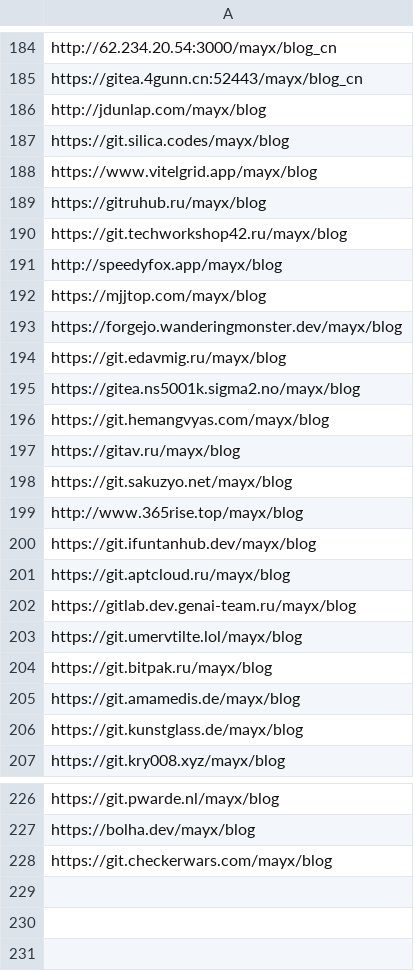
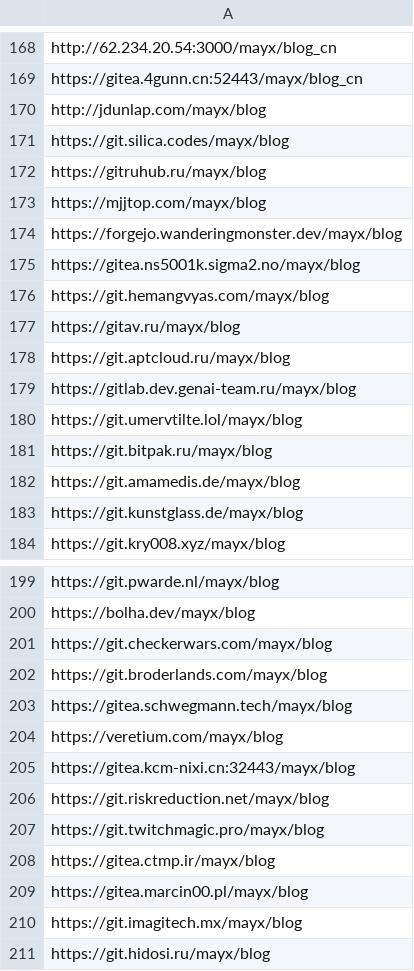
Before and after one commit to Mabbs/mabbs.github.io, a CSV file: _data/other_repo_list.csv, drawn as a sheet; only a part is shown, gaps mark what is left out; removed rows and columns are numbered as before the commit, all else as after; the diff covers the shown part only; the diff names each change by its address in the sheet, - before the commit and + after, or states it on an @@ line.

Commit message:
Update 5 files
- /_data/other_repo_list.csv
- /_data/links.csv
- /_posts/2026-10-01-quine.md
- /_tools/blogquine.py
- /assets/js/pjax.js

```diff
--- a/_data/other_repo_list.csv
+++ b/_data/other_repo_list.csv
-row 188: https://www.vitelgrid.app/mayx/blog
-row 190: https://git.techworkshop42.ru/mayx/blog
-row 191: http://speedyfox.app/mayx/blog
-row 194: https://git.edavmig.ru/mayx/blog
-row 198: https://git.sakuzyo.net/mayx/blog
-row 199: http://www.365rise.top/mayx/blog
-row 200: https://git.ifuntanhub.dev/mayx/blog
+row 202: https://git.broderlands.com/mayx/blog
+row 203: https://gitea.schwegmann.tech/mayx/blog
+row 204: https://veretium.com/mayx/blog
+row 205: https://gitea.kcm-nixi.cn:32443/mayx/blog
+row 206: https://git.riskreduction.net/mayx/blog
+row 207: https://git.twitchmagic.pro/mayx/blog
+row 208: https://gitea.ctmp.ir/mayx/blog
+row 209: https://gitea.marcin00.pl/mayx/blog
+row 210: https://git.imagitech.mx/mayx/blog
+row 211: https://git.hidosi.ru/mayx/blog
```
Also changed, not shown: 1 added row and 21 removed rows elsewhere in this file, _data/links.csv, 3 other files.
